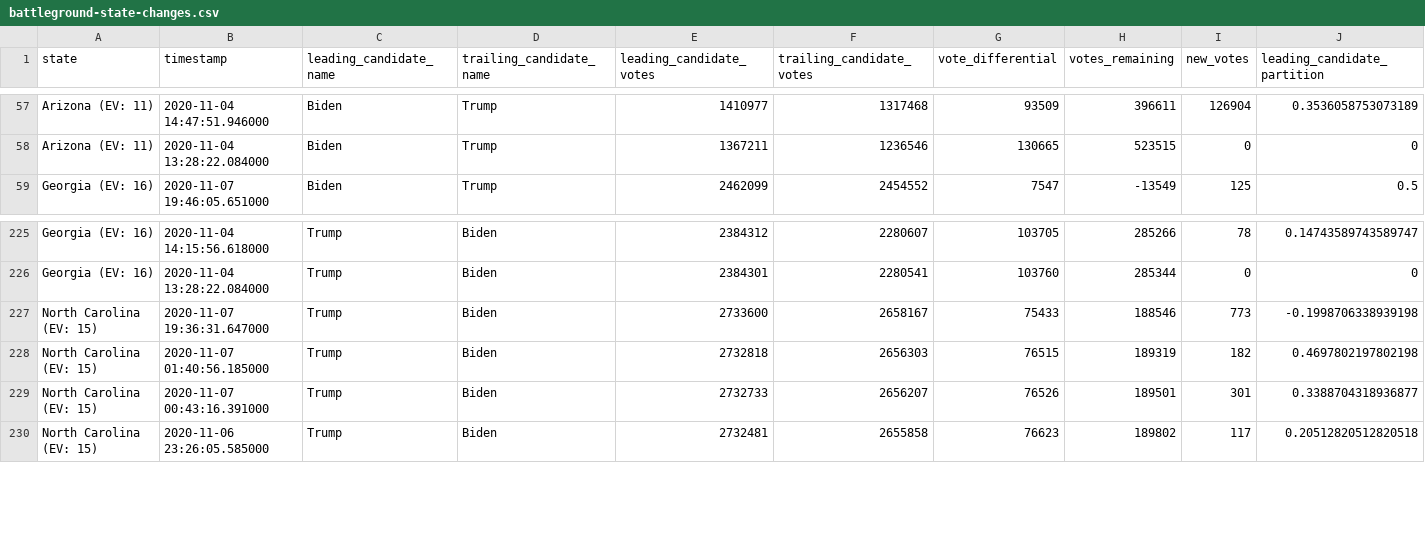
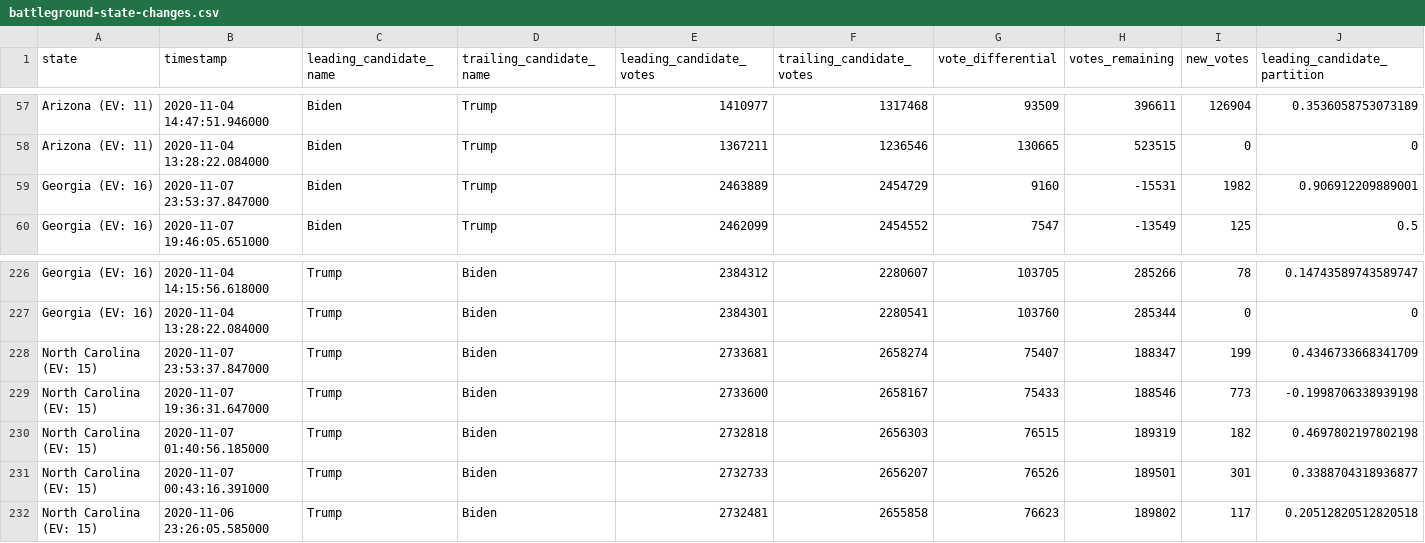
Before and after one commit to DanSimon/nyt-2020-election-scraper, a CSV file: battleground-state-changes.csv, drawn as a sheet; only a part is shown, gaps mark what is left out; rows hold the shown columns only; the diff names each change by its address in the sheet, - before the commit and + after, or states it on an @@ line.

```diff
--- a/battleground-state-changes.csv
+++ b/battleground-state-changes.csv
+row 59: Georgia (EV: 16) | 2020-11-07 23:53:37.847000 | Biden | Trump | 2463889 | 2454729 | 9160 | -15531 | 1982 | 0.906912209889001
+row 228: North Carolina (EV: 15) | 2020-11-07 23:53:37.847000 | Trump | Biden | 2733681 | 2658274 | 75407 | 188347 | 199 | 0.4346733668341709
```
Also changed, not shown: 4 other files.
